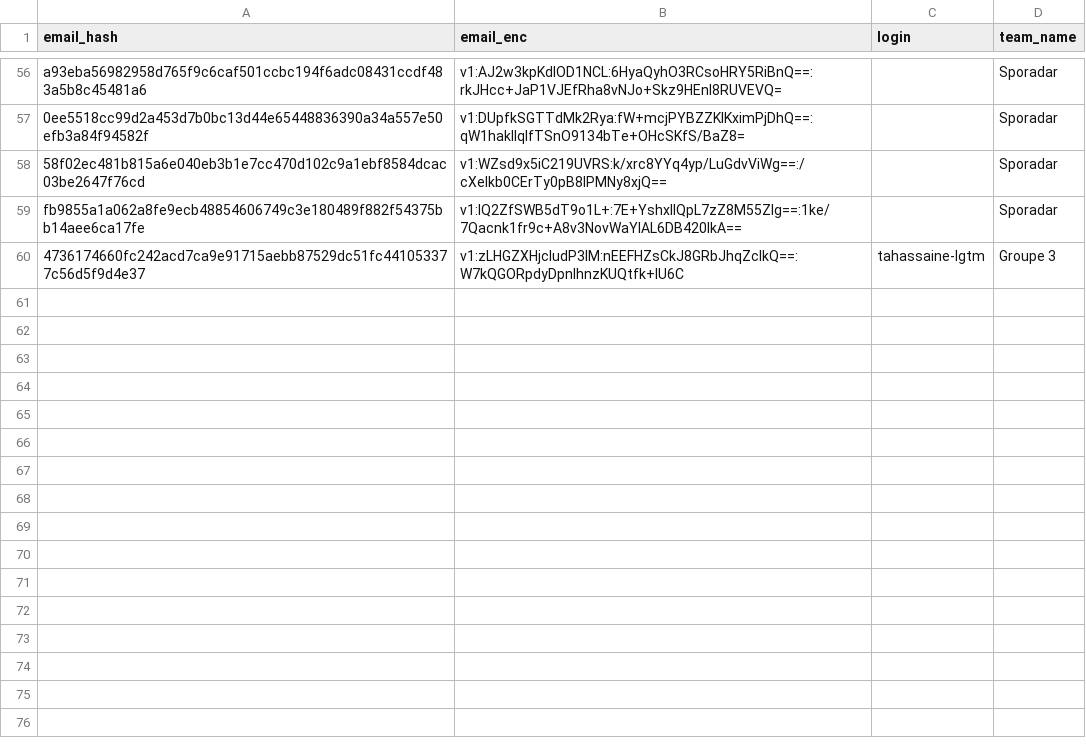
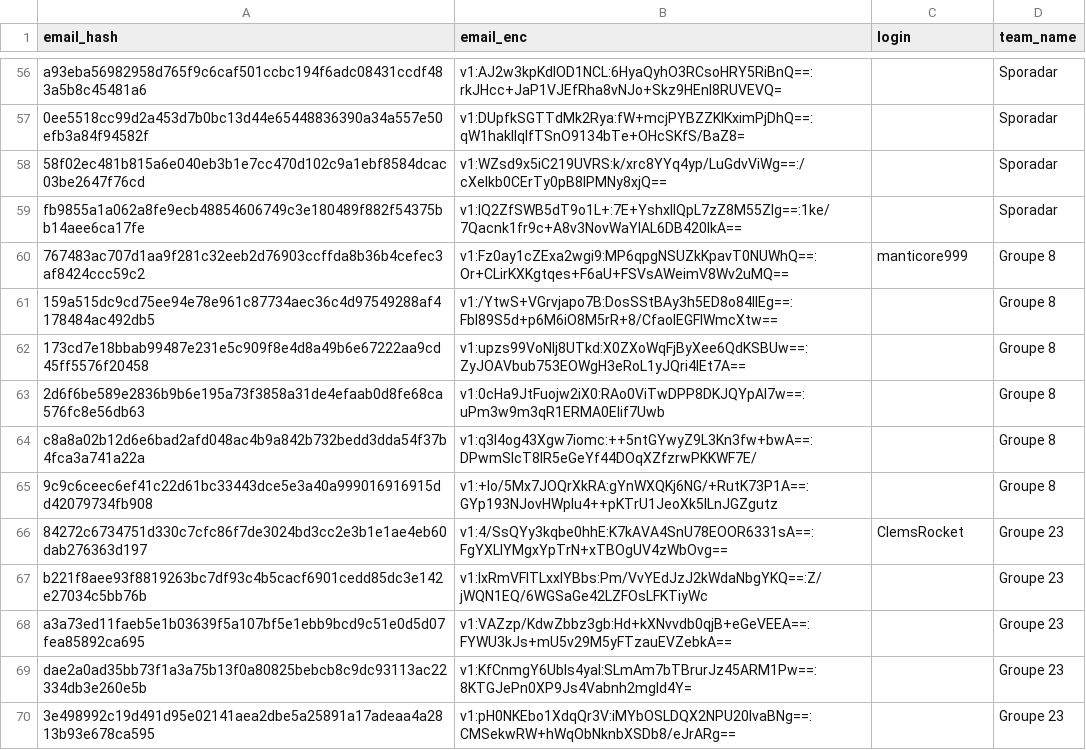
Before and after one commit to nneilime/Hackaton-IA4Impact, a CSV file: participants.csv, drawn as a sheet; only a part is shown, gaps mark what is left out; removed rows and columns are numbered as before the commit, all else as after; the diff names each change by its address in the sheet, - before the commit and + after, or states it on an @@ line.

Commit message:
teams: création de groupe-23

```diff
--- a/participants.csv
+++ b/participants.csv
-row 60: 4736174660fc242acd7ca9e91715aebb87529dc51fc441053377c56d5f9d4e37 | v1:zLHGZXHjcludP3IM:nEEFHZsCkJ8GRbJhqZcIkQ==:W7kQGORpdyDpnlhnzKUQtfk+IU6C | tahassaine-lgtm | Groupe 3
+row 60: 767483ac707d1aa9f281c32eeb2d76903ccffda8b36b4cefec3af8424ccc59c2 | v1:Fz0ay1cZExa2wgi9:MP6qpgNSUZkKpavT0NUWhQ==:Or+CLirKXKgtqes+F6aU+FSVsAWeimV8Wv2uMQ== | manticore999 | Groupe 8
+row 61: 159a515dc9cd75ee94e78e961c87734aec36c4d97549288af4178484ac492db5 | v1:/YtwS+VGrvjapo7B:DosSStBAy3h5ED8o84llEg==:FbI89S5d+p6M6iO8M5rR+8/CfaoIEGFlWmcXtw== |  | Groupe 8
+row 62: 173cd7e18bbab99487e231e5c909f8e4d8a49b6e67222aa9cd45ff5576f20458 | v1:upzs99VoNIj8UTkd:X0ZXoWqFjByXee6QdKSBUw==:ZyJOAVbub753EOWgH3eRoL1yJQri4IEt7A== |  | Groupe 8
+row 63: 2d6f6be589e2836b9b6e195a73f3858a31de4efaab0d8fe68ca576fc8e56db63 | v1:0cHa9JtFuojw2iX0:RAo0ViTwDPP8DKJQYpAl7w==:uPm3w9m3qR1ERMA0Elif7Uwb |  | Groupe 8
+row 64: c8a8a02b12d6e6bad2afd048ac4b9a842b732bedd3dda54f37b4fca3a741a22a | v1:q3I4og43Xgw7iomc:++5ntGYwyZ9L3Kn3fw+bwA==:DPwmSlcT8lR5eGeYf44DOqXZfzrwPKKWF7E/ |  | Groupe 8
+row 65: 9c9c6ceec6ef41c22d61bc33443dce5e3a40a999016916915dd42079734fb908 | v1:+lo/5Mx7JOQrXkRA:gYnWXQKj6NG/+RutK73P1A==:GYp193NJovHWpIu4++pKTrU1JeoXk5ILnJGZgutz |  | Groupe 8
+row 66: 84272c6734751d330c7cfc86f7de3024bd3cc2e3b1e1ae4eb60dab276363d197 | v1:4/SsQYy3kqbe0hhE:K7kAVA4SnU78EOOR6331sA==:FgYXLlYMgxYpTrN+xTBOgUV4zWbOvg== | ClemsRocket | Groupe 23
+row 67: b221f8aee93f8819263bc7df93c4b5cacf6901cedd85dc3e142e27034c5bb76b | v1:lxRmVFITLxxlYBbs:Pm/VvYEdJzJ2kWdaNbgYKQ==:Z/jWQN1EQ/6WGSaGe42LZFOsLFKTiyWc |  | Groupe 23
+row 68: a3a73ed11faeb5e1b03639f5a107bf5e1ebb9bcd9c51e0d5d07fea85892ca695 | v1:VAZzp/KdwZbbz3gb:Hd+kXNvvdb0qjB+eGeVEEA==:FYWU3kJs+mU5v29M5yFTzauEVZebkA== |  | Groupe 23
+row 69: dae2a0ad35bb73f1a3a75b13f0a80825bebcb8c9dc93113ac22334db3e260e5b | v1:KfCnmgY6UbIs4yal:SLmAm7bTBrurJz45ARM1Pw==:8KTGJePn0XP9Js4Vabnh2mgld4Y= |  | Groupe 23
+row 70: 3e498992c19d491d95e02141aea2dbe5a25891a17adeaa4a2813b93e678ca595 | v1:pH0NKEbo1XdqQr3V:iMYbOSLDQX2NPU20lvaBNg==:CMSekwRW+hWqObNknbXSDb8/eJrARg== |  | Groupe 23
```
Also changed, not shown: 2 other files.
